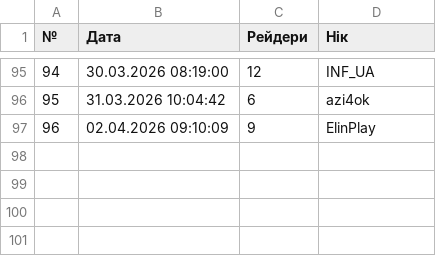
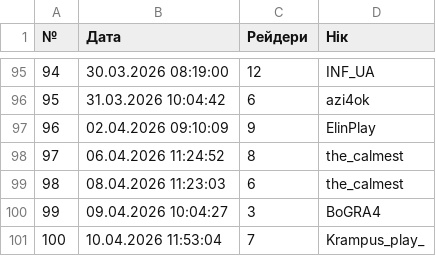
Before and after one commit to PlanetOfTheLuck/info, a CSV file: data/RaidLog_(↓).csv, drawn as a sheet; only a part is shown, gaps mark what is left out; the diff names each change by its address in the sheet, - before the commit and + after, or states it on an @@ line.

```diff
--- a/data/RaidLog_(↓).csv
+++ b/data/RaidLog_(↓).csv
+row 98: 97 | 06.04.2026 11:24:52 | 8 | the_calmest
+row 99: 98 | 08.04.2026 11:23:03 | 6 | the_calmest
+row 100: 99 | 09.04.2026 10:04:27 | 3 | BoGRA4
+row 101: 100 | 10.04.2026 11:53:04 | 7 | Krampus_play_
```
Also changed, not shown: data/Movies.csv, data/OnlineTopStream.csv, 1 other file.
